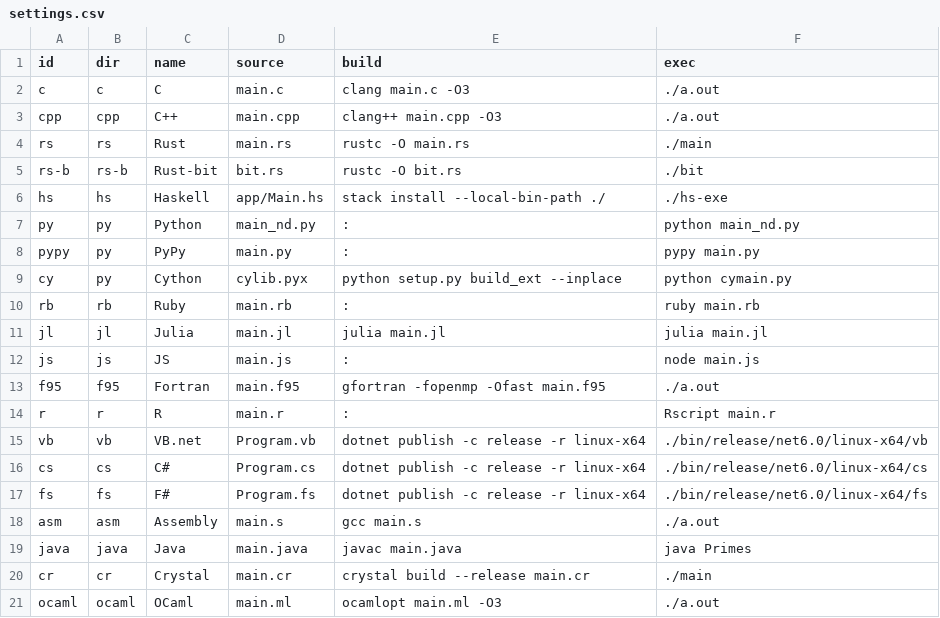
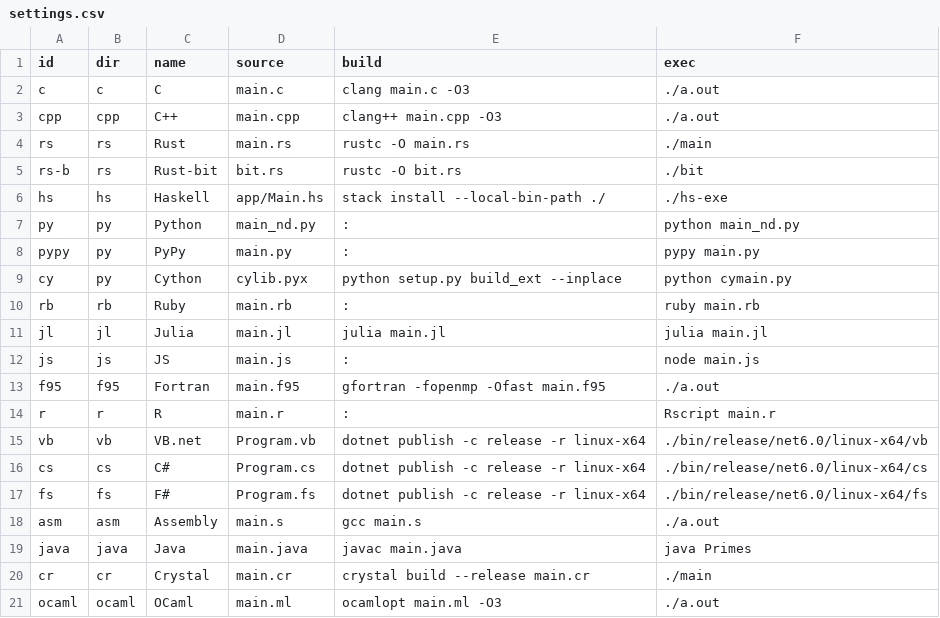
Before and after one commit to boletales/which-lang-to-learn, a CSV file: settings.csv, drawn as a sheet.

Commit message:
fixed settings for rs-b

```diff
--- a/settings.csv
+++ b/settings.csv
@@ -4,3 +4,3 @@ cpp  , cpp  , C++         , main.cpp   , clang++ main.cpp -O3                  ,
 rs   , rs   , Rust        , main.rs    , rustc -O main.rs                      , ./main
-rs-b , rs-b , Rust-bit    , bit.rs     , rustc -O bit.rs                       , ./bit
+rs-b , rs   , Rust-bit    , bit.rs     , rustc -O bit.rs                       , ./bit
 hs   , hs   , Haskell     , app/Main.hs, stack install --local-bin-path ./     , ./hs-exe
```
Also changed, not shown: 2 other files.
